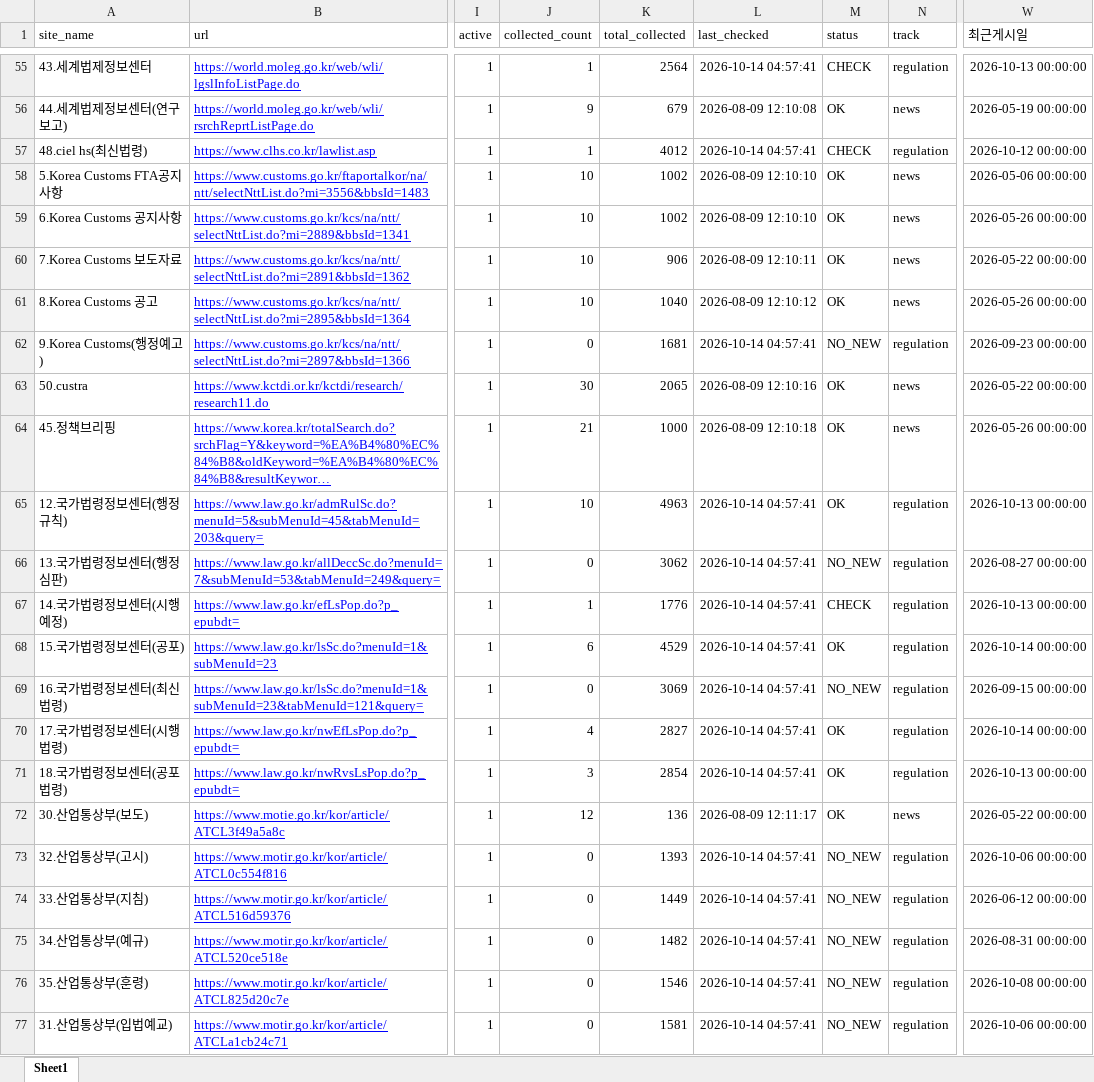
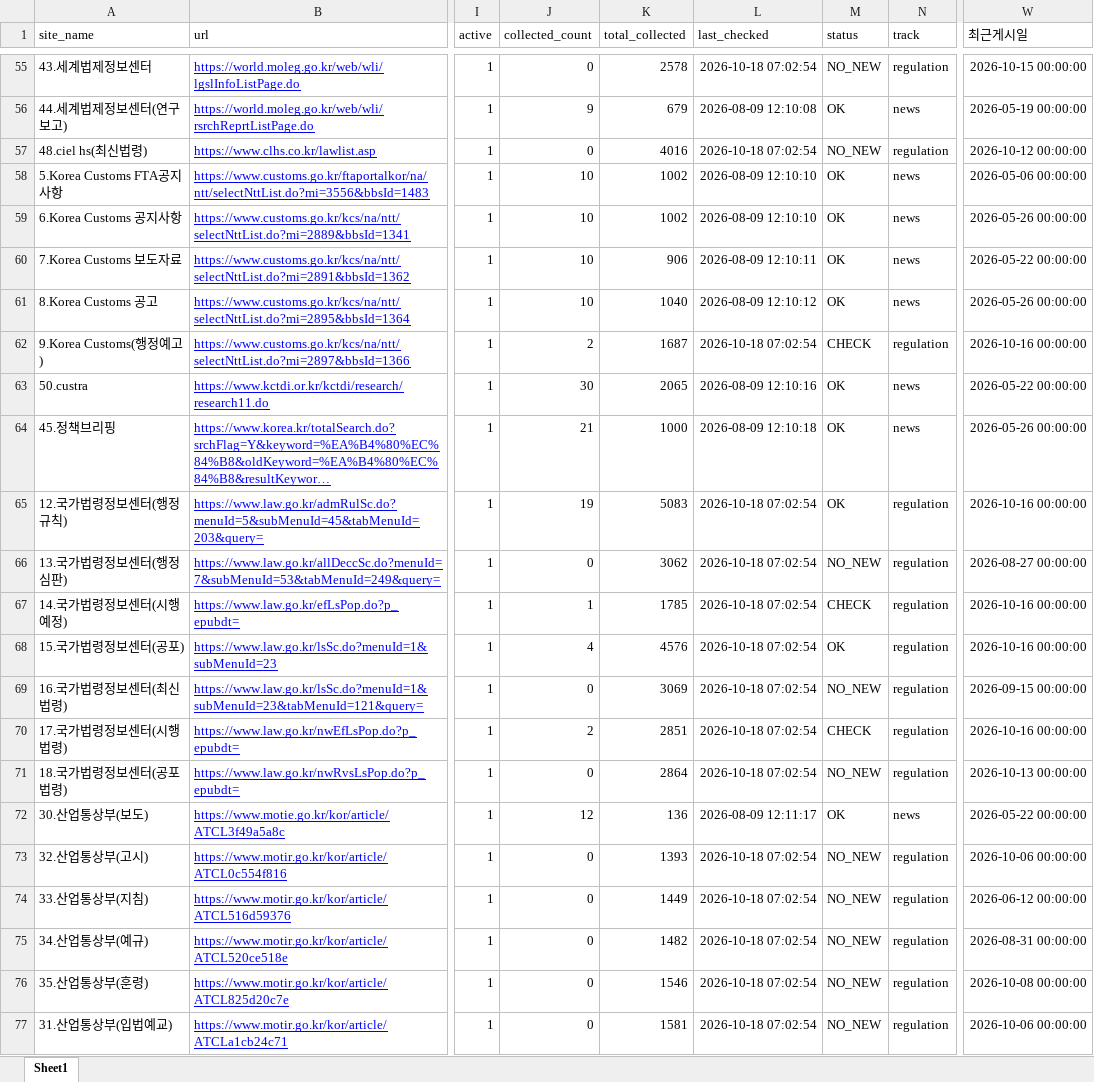
Before and after one commit to rhkr8872-dotcom/customs-news, an Excel workbook: sites.xlsx, sheet Sheet1, drawn as a sheet; only a part is shown, gaps mark what is left out; long unchanged cells end in …; values as stored, in another font and other column widths than the file's, no borders; the diff covers the shown part only; the diff names each change by its address in the sheet, - before the commit and + after, or states it on an @@ line.

```diff
--- a/sites.xlsx (sheet Sheet1)
+++ b/sites.xlsx (sheet Sheet1)
-J55 (collected_count): 1
+J55 (collected_count): 0
-K55 (total_collected): 2564
+K55 (total_collected): 2578
-L55 (last_checked): 2026-10-14 04:57:41
+L55 (last_checked): 2026-10-18 07:02:54
-M55 (status): CHECK
+M55 (status): NO_NEW
-W55 (최근게시일): 2026-10-13 00:00:00
+W55 (최근게시일): 2026-10-15 00:00:00
-J57 (collected_count): 1
+J57 (collected_count): 0
-K57 (total_collected): 4012
+K57 (total_collected): 4016
-L57 (last_checked): 2026-10-14 04:57:41
+L57 (last_checked): 2026-10-18 07:02:54
-M57 (status): CHECK
+M57 (status): NO_NEW
-J62 (collected_count): 0
+J62 (collected_count): 2
-K62 (total_collected): 1681
+K62 (total_collected): 1687
-L62 (last_checked): 2026-10-14 04:57:41
+L62 (last_checked): 2026-10-18 07:02:54
-M62 (status): NO_NEW
+M62 (status): CHECK
-W62 (최근게시일): 2026-09-23 00:00:00
+W62 (최근게시일): 2026-10-16 00:00:00
-J65 (collected_count): 10
+J65 (collected_count): 19
-K65 (total_collected): 4963
+K65 (total_collected): 5083
-L65:L71 (last_checked): 2026-10-14 04:57:41
+L65:L71 (last_checked): 2026-10-18 07:02:54
-W65 (최근게시일): 2026-10-13 00:00:00
+W65 (최근게시일): 2026-10-16 00:00:00
-K67 (total_collected): 1776
+K67 (total_collected): 1785
-W67 (최근게시일): 2026-10-13 00:00:00
+W67 (최근게시일): 2026-10-16 00:00:00
-J68 (collected_count): 6
+J68 (collected_count): 4
-K68 (total_collected): 4529
+K68 (total_collected): 4576
-W68 (최근게시일): 2026-10-14 00:00:00
+W68 (최근게시일): 2026-10-16 00:00:00
-J70 (collected_count): 4
+J70 (collected_count): 2
-K70 (total_collected): 2827
+K70 (total_collected): 2851
-M70 (status): OK
+M70 (status): CHECK
-W70 (최근게시일): 2026-10-14 00:00:00
+W70 (최근게시일): 2026-10-16 00:00:00
-J71 (collected_count): 3
+J71 (collected_count): 0
-K71 (total_collected): 2854
+K71 (total_collected): 2864
-M71 (status): OK
+M71 (status): NO_NEW
-L73:L77 (last_checked): 2026-10-14 04:57:41
+L73:L77 (last_checked): 2026-10-18 07:02:54
```
Also changed, not shown: 108 edited cells elsewhere in this sheet, 3 other files.
